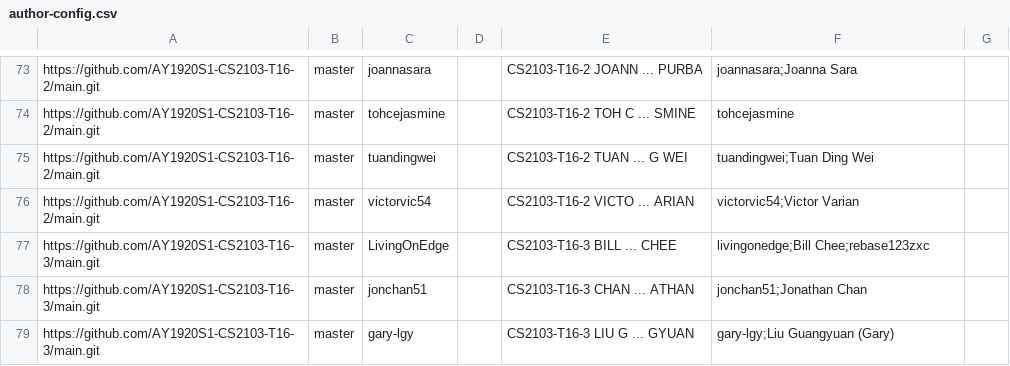
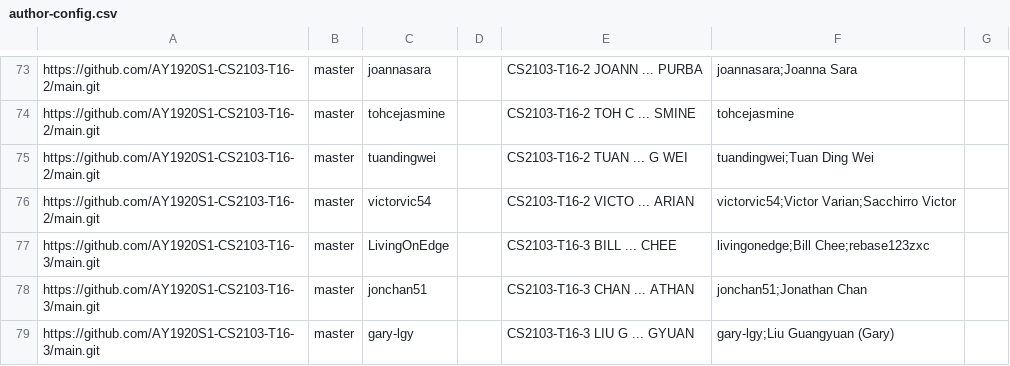
Before and after one commit to pohlinwei/tp-dashboard, a CSV file: configs/author-config.csv, drawn as a sheet; only a part is shown, gaps mark what is left out.

Commit message:
author-config.csv: add username Sacchirro Victor

```diff
--- a/configs/author-config.csv
+++ b/configs/author-config.csv
@@ -75,3 +75,3 @@ https://github.com/AY1920S1-CS2103-T16-2/main.git,master,tohcejasmine,,CS2103-T1
 https://github.com/AY1920S1-CS2103-T16-2/main.git,master,tuandingwei,,CS2103-T16-2 TUAN  ... G WEI,tuandingwei;Tuan Ding Wei,
-https://github.com/AY1920S1-CS2103-T16-2/main.git,master,victorvic54,,CS2103-T16-2 VICTO ... ARIAN,victorvic54;Victor Varian,
+https://github.com/AY1920S1-CS2103-T16-2/main.git,master,victorvic54,,CS2103-T16-2 VICTO ... ARIAN,victorvic54;Victor Varian;Sacchirro Victor,
 https://github.com/AY1920S1-CS2103-T16-3/main.git,master,LivingOnEdge,,CS2103-T16-3 BILL  ...  CHEE,livingonedge;Bill Chee;rebase123zxc,
```
